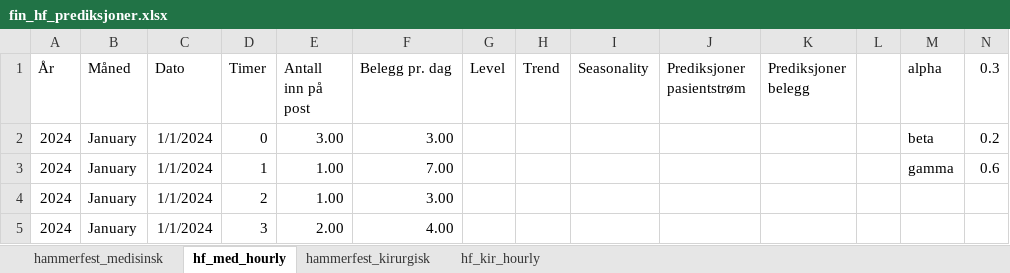
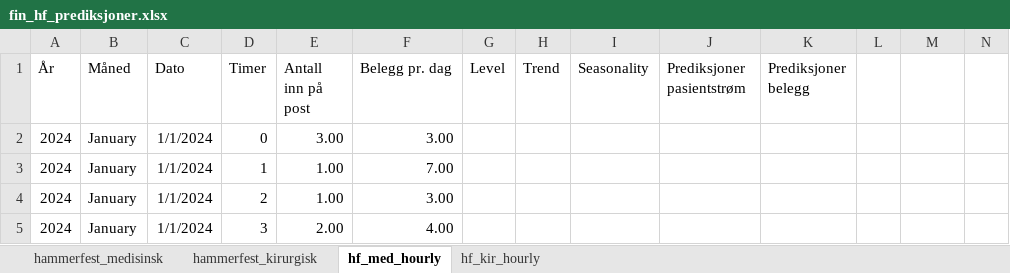
Before and after one commit to JoachimSvensson/HealthSector, an Excel workbook: forecasting/excel_models/fin_hf_prediksjoner.xlsx, sheet hf_med_hourly, drawn as a sheet; only a part is shown; values as stored, in another font and other column widths than the file's, no borders; the diff names each change by its address in the sheet, - before the commit and + after, or states it on an @@ line.

Commit message:
final changes in model v1

```diff
--- a/forecasting/excel_models/fin_hf_prediksjoner.xlsx (sheet hf_med_hourly)
+++ b/forecasting/excel_models/fin_hf_prediksjoner.xlsx (sheet hf_med_hourly)
@@ sheet tab order changed: hammerfest_medisinsk | hammerfest_kirurgisk | hf_med_hourly | hf_kir_hourly @@
-M1: alpha
+M1: (empty)
-N1: 0.3
+N1: (empty)
-M2: beta
+M2: (empty)
-N2: 0.2
+N2: (empty)
-M3: gamma
+M3: (empty)
-N3: 0.6
+N3: (empty)
```
Also changed, not shown: 4 other files.
